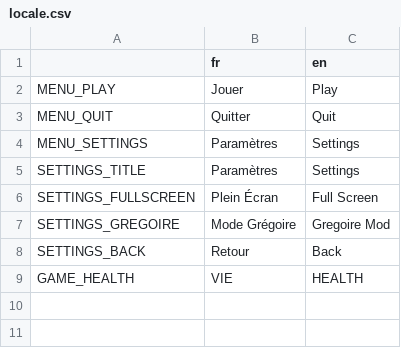
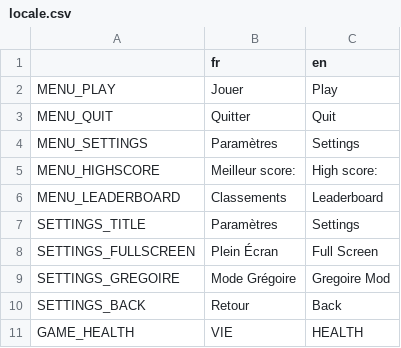
Before and after one commit to Daymortel/drones-invaders, a CSV file: translations/locale.csv, drawn as a sheet.

Commit message:
Ajout du high score

```diff
--- a/translations/locale.csv
+++ b/translations/locale.csv
@@ -4,2 +4,4 @@ MENU_QUIT,Quitter,Quit
 MENU_SETTINGS,Paramètres,Settings
+MENU_HIGHSCORE,Meilleur score:,High score:
+MENU_LEADERBOARD,Classements,Leaderboard
 SETTINGS_TITLE,Paramètres,Settings
```
Also changed, not shown: 4 other files.
